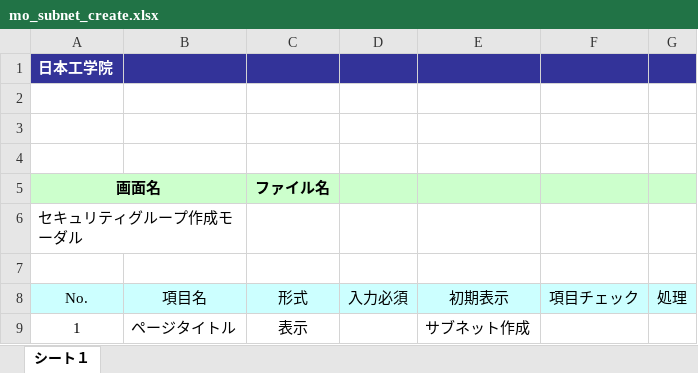
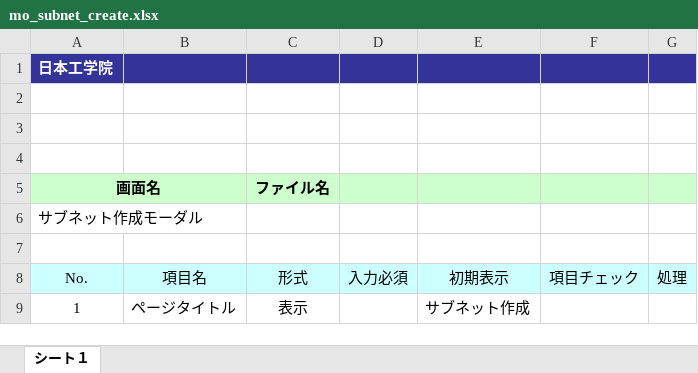
Before and after one commit to okkass/Kamata-Cloud-Infrastructure, an Excel workbook: docs/画面項目定義書/mo_subnet_create.xlsx, sheet シート１, drawn as a sheet; only a part is shown; values as stored, in another font and other column widths than the file's, no borders; charts and pictures not drawn; the diff names each change by its address in the sheet, - before the commit and + after, or states it on an @@ line.

Commit message:
docs(画面項目定義): なめだけしゅうせい

```diff
--- a/docs/画面項目定義書/mo_subnet_create.xlsx (sheet シート１)
+++ b/docs/画面項目定義書/mo_subnet_create.xlsx (sheet シート１)
-A6 (No.): セキュリティグループ作成モーダル
+A6 (No.): サブネット作成モーダル
```
